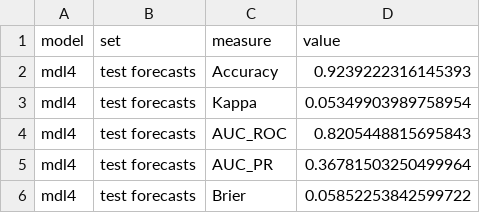
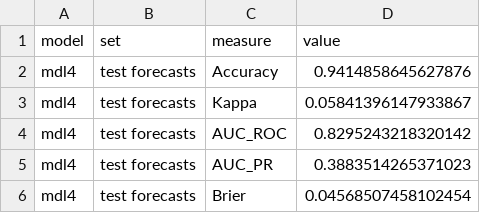
Before and after one commit to vdeminstitute/part, a CSV file: Models/output/performance/mdl4-test-forecast-performance.csv, drawn as a sheet.

Commit message:
update model 4 (need to re-run though)
has the v11 version without the fix for 3 countries ending, e.g. GDR 1990, ...

```diff
--- a/Models/output/performance/mdl4-test-forecast-performance.csv
+++ b/Models/output/performance/mdl4-test-forecast-performance.csv
@@ -1,6 +1,6 @@
 model,set,measure,value
-mdl4,test forecasts,Accuracy,0.9239222316145393
-mdl4,test forecasts,Kappa,0.05349903989758954
-mdl4,test forecasts,AUC_ROC,0.8205448815695843
-mdl4,test forecasts,AUC_PR,0.36781503250499964
-mdl4,test forecasts,Brier,0.05852253842599722
+mdl4,test forecasts,Accuracy,0.9414858645627876
+mdl4,test forecasts,Kappa,0.05841396147933867
+mdl4,test forecasts,AUC_ROC,0.8295243218320142
+mdl4,test forecasts,AUC_PR,0.3883514265371023
+mdl4,test forecasts,Brier,0.04568507458102454
```
Also changed, not shown: 15 other files.
